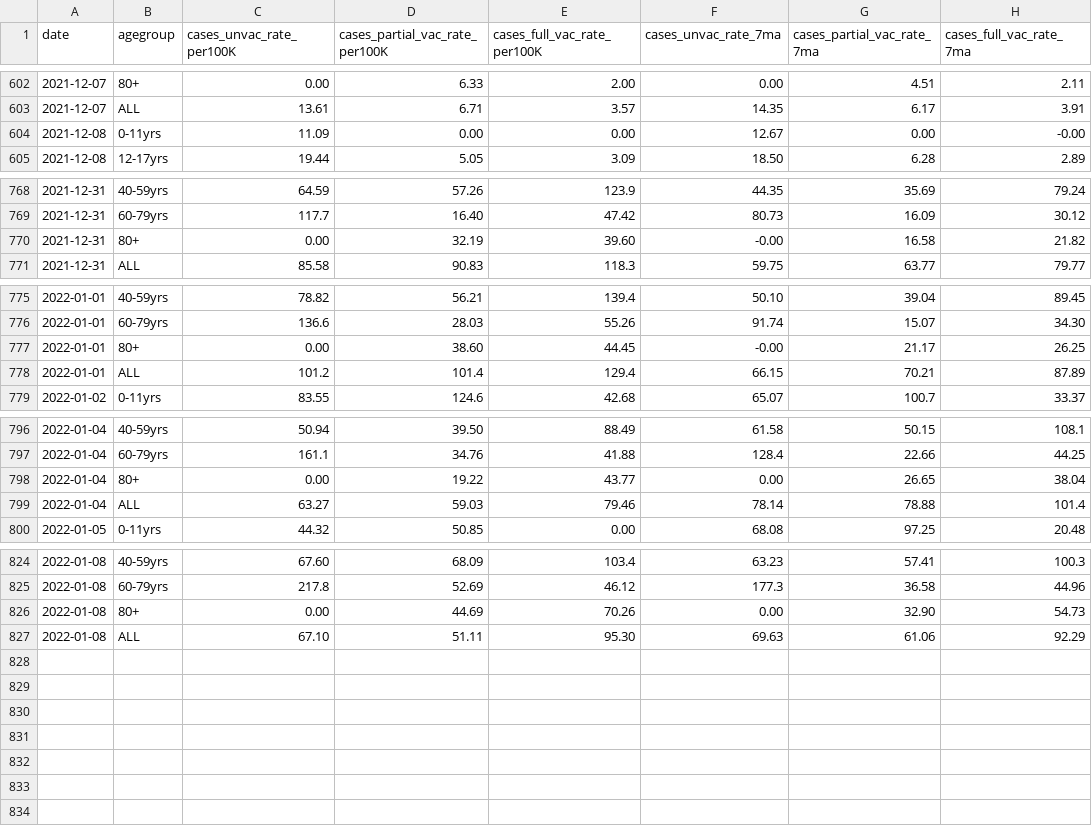
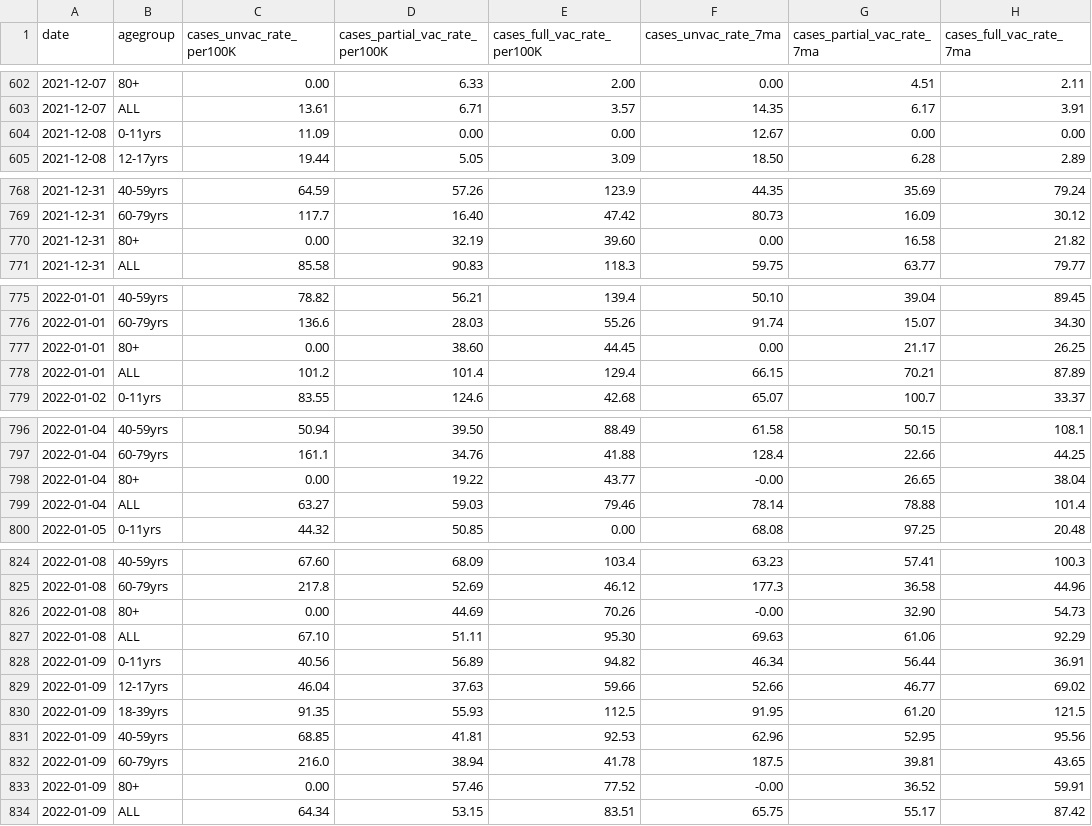
Before and after one commit to dlanger/coronavirus-hc-infobase-archive, a CSV file: ON__cases_by_age_vac_status.csv, drawn as a sheet; only a part is shown, gaps mark what is left out; the diff covers the shown part only.

```diff
--- a/ON__cases_by_age_vac_status.csv
+++ b/ON__cases_by_age_vac_status.csv
@@ -603,3 +603,3 @@
 2021-12-07,"ALL",13.61,6.71,3.57,14.35,6.17,3.91
-2021-12-08,"0-11yrs",11.09,0.00,0.00,12.67,0.00,-0.00
+2021-12-08,"0-11yrs",11.09,0.00,0.00,12.67,0.00,0.00
 2021-12-08,"12-17yrs",19.44,5.05,3.09,18.50,6.28,2.89
@@ -769,3 +769,3 @@
 2021-12-31,"60-79yrs",117.7,16.40,47.42,80.73,16.09,30.12
-2021-12-31,"80+",0.00,32.19,39.60,-0.00,16.58,21.82
+2021-12-31,"80+",0.00,32.19,39.60,0.00,16.58,21.82
 2021-12-31,"ALL",85.58,90.83,118.3,59.75,63.77,79.77
@@ -776,3 +776,3 @@
 2022-01-01,"60-79yrs",136.6,28.03,55.26,91.74,15.07,34.30
-2022-01-01,"80+",0.00,38.60,44.45,-0.00,21.17,26.25
+2022-01-01,"80+",0.00,38.60,44.45,0.00,21.17,26.25
 2022-01-01,"ALL",101.2,101.4,129.4,66.15,70.21,87.89
@@ -797,3 +797,3 @@
 2022-01-04,"60-79yrs",161.1,34.76,41.88,128.4,22.66,44.25
-2022-01-04,"80+",0.00,19.22,43.77,0.00,26.65,38.04
+2022-01-04,"80+",0.00,19.22,43.77,-0.00,26.65,38.04
 2022-01-04,"ALL",63.27,59.03,79.46,78.14,78.88,101.4
@@ -825,3 +825,10 @@
 2022-01-08,"60-79yrs",217.8,52.69,46.12,177.3,36.58,44.96
-2022-01-08,"80+",0.00,44.69,70.26,0.00,32.90,54.73
+2022-01-08,"80+",0.00,44.69,70.26,-0.00,32.90,54.73
 2022-01-08,"ALL",67.10,51.11,95.30,69.63,61.06,92.29
+2022-01-09,"0-11yrs",40.56,56.89,94.82,46.34,56.44,36.91
+2022-01-09,"12-17yrs",46.04,37.63,59.66,52.66,46.77,69.02
+2022-01-09,"18-39yrs",91.35,55.93,112.5,91.95,61.20,121.5
+2022-01-09,"40-59yrs",68.85,41.81,92.53,62.96,52.95,95.56
+2022-01-09,"60-79yrs",216.0,38.94,41.78,187.5,39.81,43.65
+2022-01-09,"80+",0.00,57.46,77.52,-0.00,36.52,59.91
+2022-01-09,"ALL",64.34,53.15,83.51,65.75,55.17,87.42
```
Also changed, not shown: 1 edited cell elsewhere in this file, ON__cases_by_status_and_phu.csv, ON__daily_change_in_cases_by_phu.csv, 9 other files.
